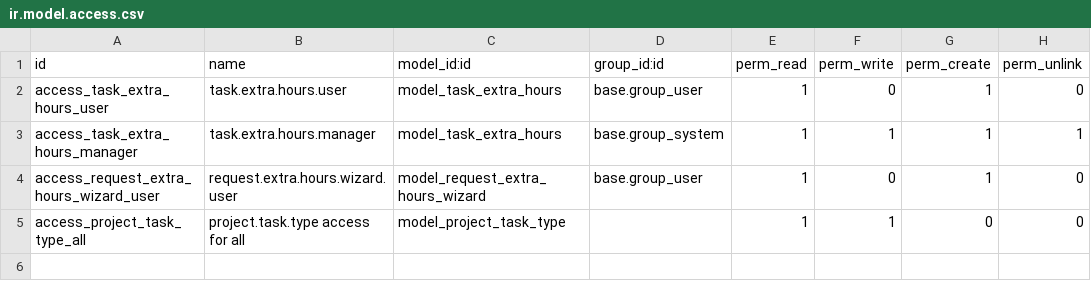
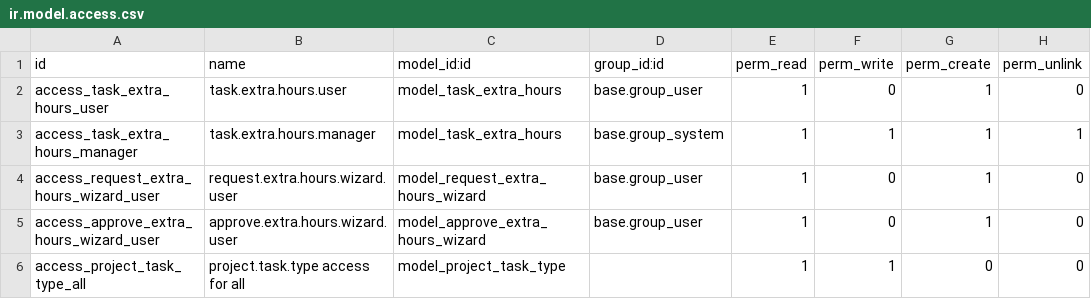
Before and after one commit to rohitkrishna-kgrn/odoo18, a CSV file: task_extra_hours_rk/security/ir.model.access.csv, drawn as a sheet.

```diff
--- a/task_extra_hours_rk/security/ir.model.access.csv
+++ b/task_extra_hours_rk/security/ir.model.access.csv
@@ -4,2 +4,3 @@ access_task_extra_hours_manager,task.extra.hours.manager,model_task_extra_hours,
 access_request_extra_hours_wizard_user,request.extra.hours.wizard.user,model_request_extra_hours_wizard,base.group_user,1,0,1,0
+access_approve_extra_hours_wizard_user,approve.extra.hours.wizard.user,model_approve_extra_hours_wizard,base.group_user,1,0,1,0
 access_project_task_type_all,project.task.type access for all,model_project_task_type,,1,1,0,0
```
Also changed, not shown: 13 other files.
